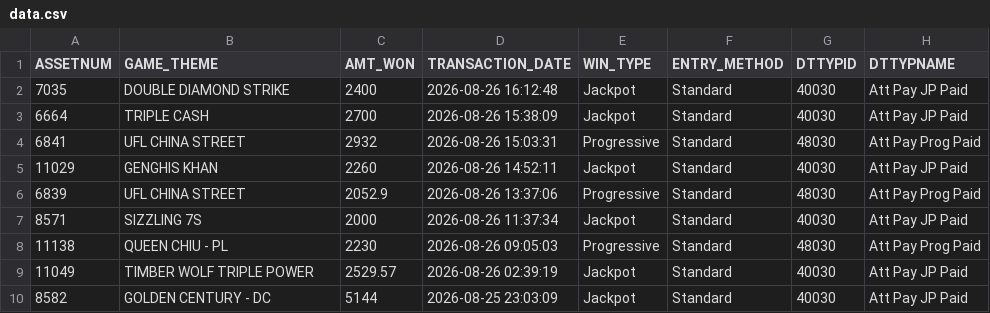
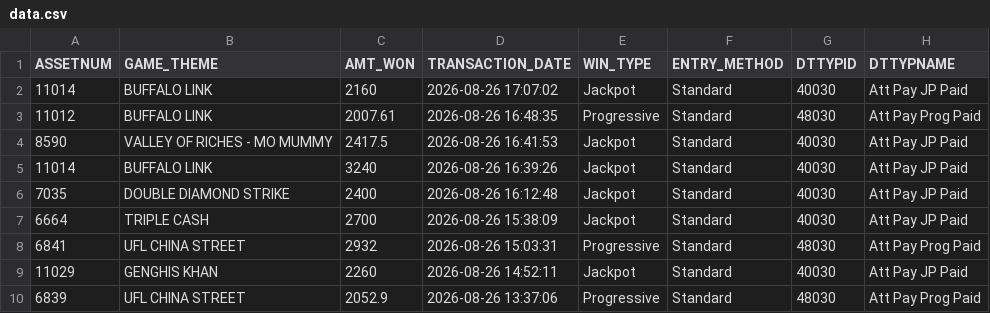
Before and after one commit to Winnercircle1/jackpot-board, a CSV file: data.csv, drawn as a sheet; only a part is shown; the shorter side is filled out with more unchanged rows; the diff names each change by its address in the sheet, - before the commit and + after, or states it on an @@ line.

Commit message:
Update jackpot data 2026-08-26T22:51:58.132Z

```diff
--- a/data.csv
+++ b/data.csv
+row 2: 11014 | BUFFALO LINK | 2160 | 2026-08-26 17:07:02 | Jackpot | Standard | 40030 | Att Pay JP Paid
+row 3: 11012 | BUFFALO LINK | 2007.61 | 2026-08-26 16:48:35 | Progressive | Standard | 48030 | Att Pay Prog Paid
+row 4: 8590 | VALLEY OF RICHES - MO MUMMY | 2417.5 | 2026-08-26 16:41:53 | Jackpot | Standard | 40030 | Att Pay JP Paid
+row 5: 11014 | BUFFALO LINK | 3240 | 2026-08-26 16:39:26 | Jackpot | Standard | 40030 | Att Pay JP Paid
```
